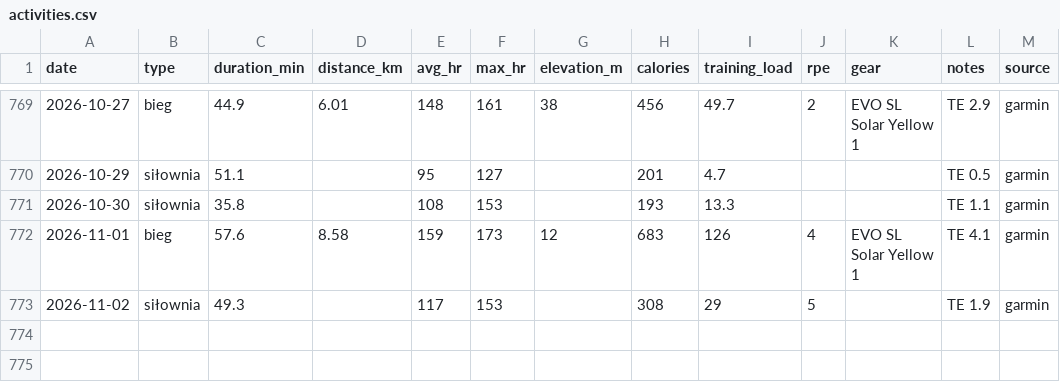
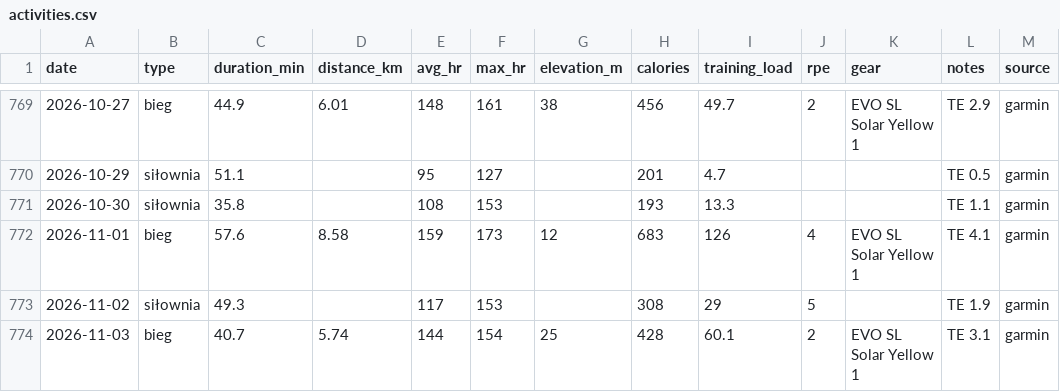
Before and after one commit to podniesm/health, a CSV file: data/training/activities.csv, drawn as a sheet; only a part is shown, gaps mark what is left out; the diff names each change by its address in the sheet, - before the commit and + after, or states it on an @@ line.

```diff
--- a/data/training/activities.csv
+++ b/data/training/activities.csv
+row 774: 2026-11-03 | bieg | 40.7 | 5.74 | 144 | 154 | 25 | 428 | 60.1 | 2 | EVO SL Solar Yellow 1 | TE 3.1 | garmin
```
Also changed, not shown: data/body/measurements.csv.
